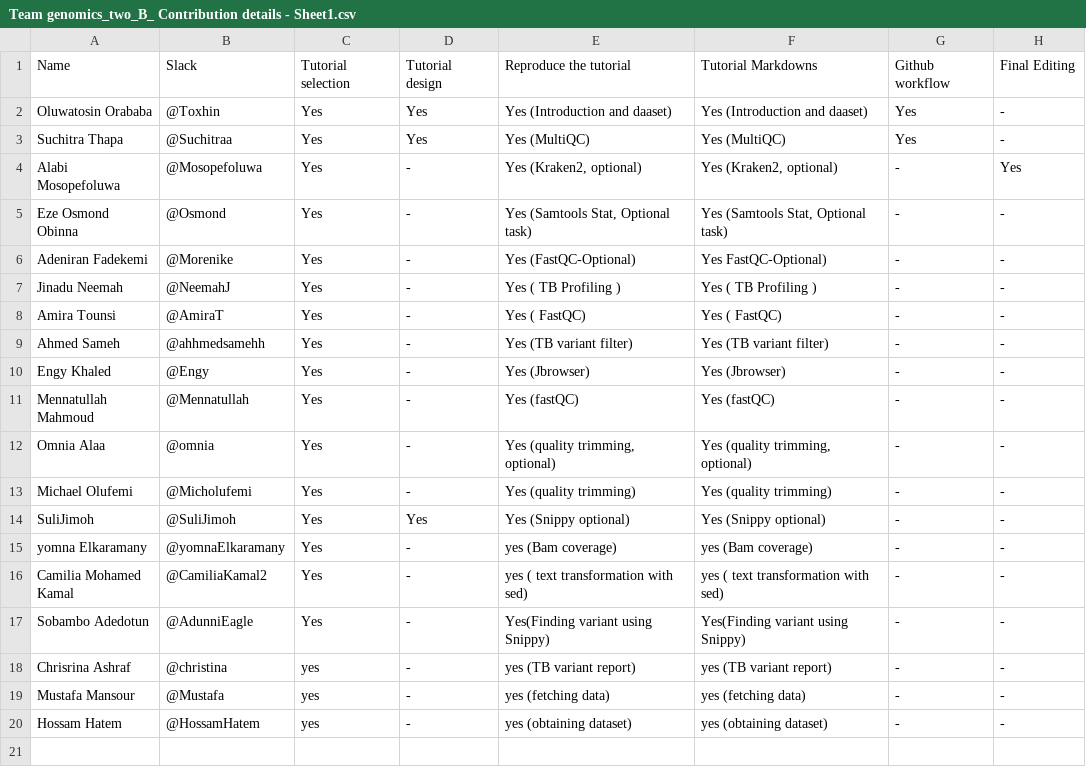
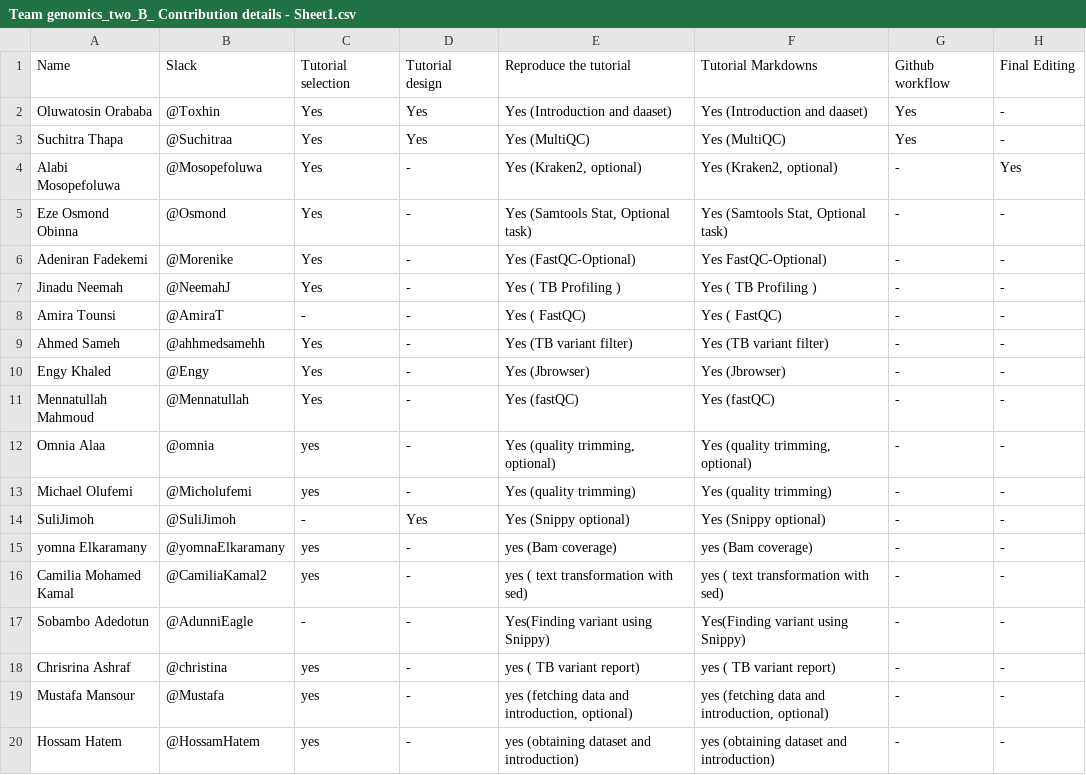
Before and after one commit to Orababa/Genomics-two-B, a CSV file: Team genomics_two_B_ Contribution details - Sheet1.csv, drawn as a sheet; the diff names each change by its address in the sheet, - before the commit and + after, or states it on an @@ line.

Commit message:
Add files via upload

```diff
--- a/Team genomics_two_B_ Contribution details - Sheet1.csv
+++ b/Team genomics_two_B_ Contribution details - Sheet1.csv
-C8: Yes
+C8: -
-C12:C13: Yes
+C12:C13: yes
-C14: Yes
+C14: -
-C15:C16: Yes
+C15:C16: yes
-C17: Yes
+C17: -
-E18: yes (TB variant report)
+E18: yes ( TB variant report)
-F18: yes (TB variant report)
+F18: yes ( TB variant report)
-E19: yes (fetching data)
+E19: yes (fetching data and introduction, optional)
-F19: yes (fetching data)
+F19: yes (fetching data and introduction, optional)
-E20: yes (obtaining dataset)
+E20: yes (obtaining dataset and introduction)
-F20: yes (obtaining dataset)
+F20: yes (obtaining dataset and introduction)
```
